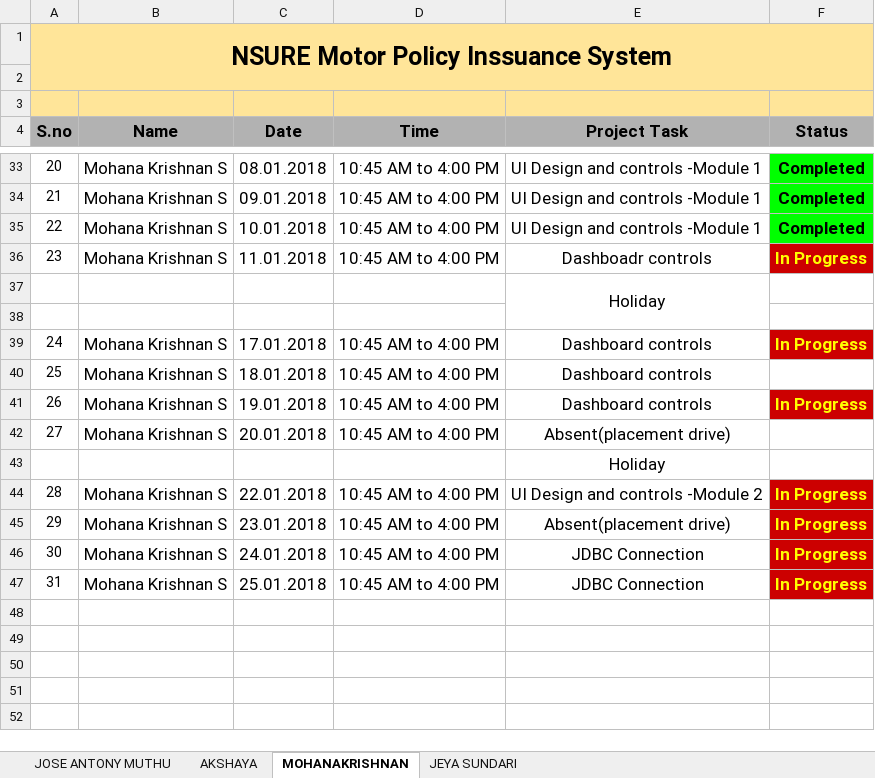
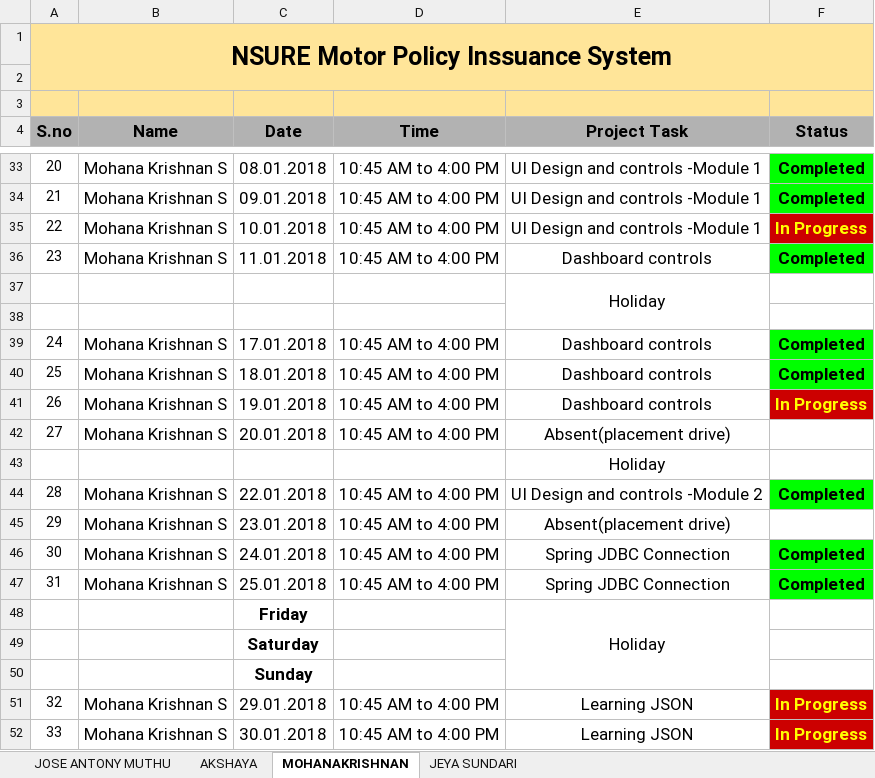
Before and after one commit to mohanakrishnans/Nsure-Motor-Policy-Issuance-System, an Excel workbook: Nsure Project Task Update.xlsx, sheet MOHANAKRISHNAN, drawn as a sheet; only a part is shown, gaps mark what is left out; values as stored, in another font and other column widths than the file's, no borders; conditional formats not drawn; addresses are those after the commit; the diff names each change by its address in the sheet, - before the commit and + after, or states it on an @@ line.

```diff
--- a/Nsure Project Task Update.xlsx (sheet MOHANAKRISHNAN)
+++ b/Nsure Project Task Update.xlsx (sheet MOHANAKRISHNAN)
-F35 (Status): Completed
+F35 (Status): In Progress
@@ F35 fill: #00FF00 → #CC0000, text colour: black → #FFFF00 @@
-E36 (Project Task): Dashboadr controls
+E36 (Project Task): Dashboard controls
-F36 (Status): In Progress
+F36 (Status): Completed
@@ F36 fill: #CC0000 → #00FF00, text colour: #FFFF00 → black @@
-F39 (Status): In Progress
+F39 (Status): Completed
@@ F39 fill: #CC0000 → #00FF00, text colour: #FFFF00 → black @@
-F40 (Status): (empty)
+F40 (Status): Completed
-F40 fill: none
+F40 fill: #00FF00
-F44 (Status): In Progress
+F44 (Status): Completed
@@ F44 fill: #CC0000 → #00FF00, text colour: #FFFF00 → black @@
-F45 (Status): In Progress
+F45 (Status): (empty)
-F45 fill: #CC0000
+F45 fill: none
+row 46: 30 | Mohana Krishnan S | 24.01.2018 | 10:45 AM to 4:00 PM | Spring JDBC Connection | Completed
+row 47: 31 | Mohana Krishnan S | 25.01.2018 | 10:45 AM to 4:00 PM | Spring JDBC Connection | Completed
+row 48:  |  | Friday |  | Holiday
+row 49:  |  | Saturday
+row 50:  |  | Sunday
@@ column A (S.no) renumbered from row 51 down @@
-C51 (Date): 24.01.2018
+C51 (Date): 29.01.2018
-E51:E52 (Project Task): JDBC Connection
+E51:E52 (Project Task): Learning JSON
-C52 (Date): 25.01.2018
+C52 (Date): 30.01.2018
```
Also changed, not shown: sheet JEYA SUNDARI, sheet AKSHAYA, sheet JOSE ANTONY MUTHU.
